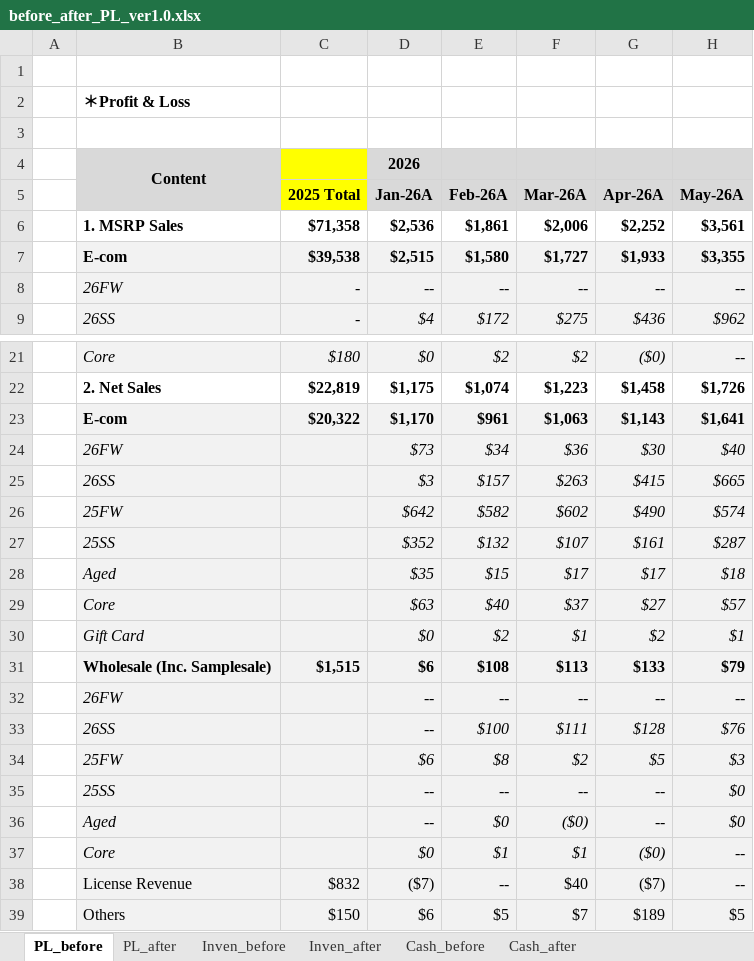
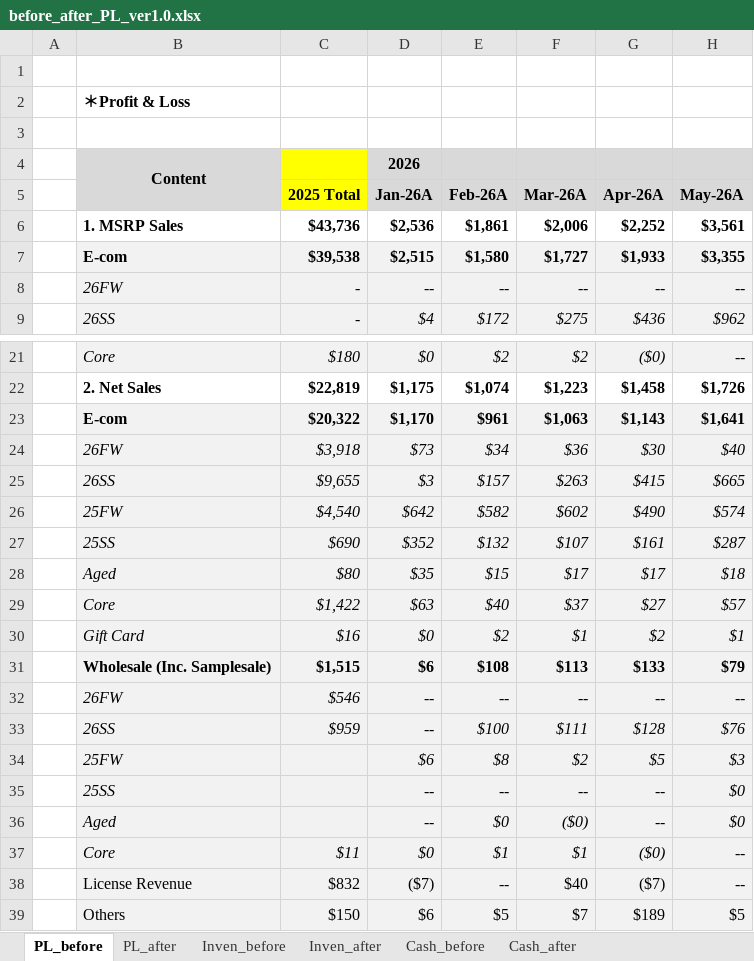
Before and after one commit to kyeongsoo88/New_stodashboard, an Excel workbook: frontend/public/data/before_after_PL_ver1.0.xlsx, sheet PL_before, drawn as a sheet; only a part is shown, gaps mark what is left out; values as stored, in another font and other column widths than the file's, no borders; the diff names each change by its address in the sheet, - before the commit and + after, or states it on an @@ line.

```diff
--- a/frontend/public/data/before_after_PL_ver1.0.xlsx (sheet PL_before)
+++ b/frontend/public/data/before_after_PL_ver1.0.xlsx (sheet PL_before)
-C6 (2025 Total): $71,358
+C6 (2025 Total): $43,736
-C24 (2025 Total): (empty)
+C24 (2025 Total): $3,918
-C25 (2025 Total): (empty)
+C25 (2025 Total): $9,655
-C26 (2025 Total): (empty)
+C26 (2025 Total): $4,540
-C27 (2025 Total): (empty)
+C27 (2025 Total): $690
-C28 (2025 Total): (empty)
+C28 (2025 Total): $80
-C29 (2025 Total): (empty)
+C29 (2025 Total): $1,422
-C30 (2025 Total): (empty)
+C30 (2025 Total): $16
-C32 (2025 Total): (empty)
+C32 (2025 Total): $546
-C33 (2025 Total): (empty)
+C33 (2025 Total): $959
-C37 (2025 Total): (empty)
+C37 (2025 Total): $11
```
Also changed, not shown: sheet Inven_before, sheet PL_after, formulas that keep their value, hidden cells.
